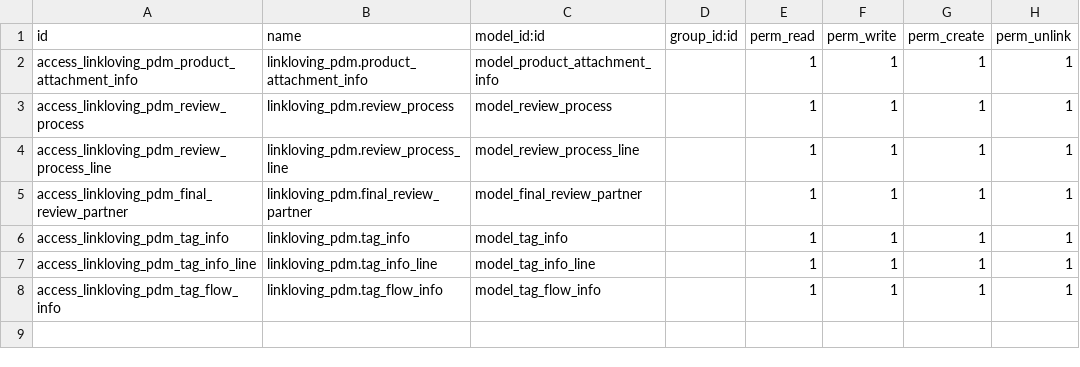
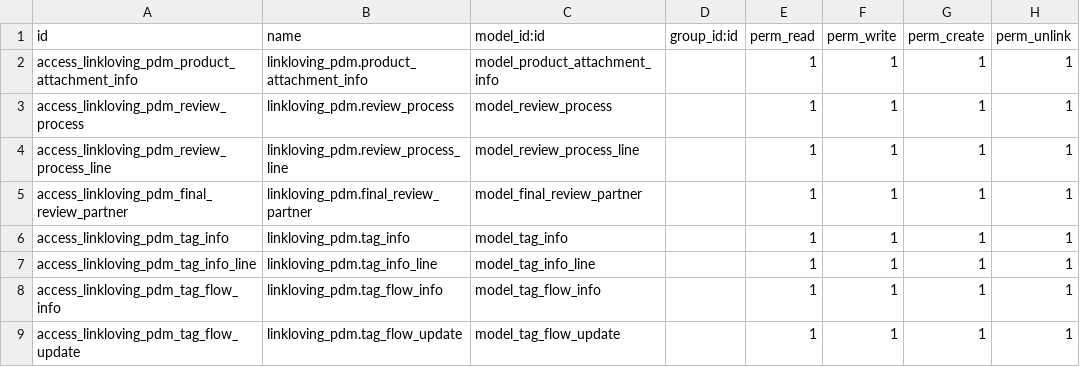
Before and after one commit to iverson2937/linklovingaddons, a CSV file: linkloving_pdm/security/ir.model.access.csv, drawn as a sheet; the diff names each change by its address in the sheet, - before the commit and + after, or states it on an @@ line.

```diff
--- a/linkloving_pdm/security/ir.model.access.csv
+++ b/linkloving_pdm/security/ir.model.access.csv
+row 9: access_linkloving_pdm_tag_flow_update | linkloving_pdm.tag_flow_update | model_tag_flow_update |  | 1 | 1 | 1 | 1
```
Also changed, not shown: 11 other files.
